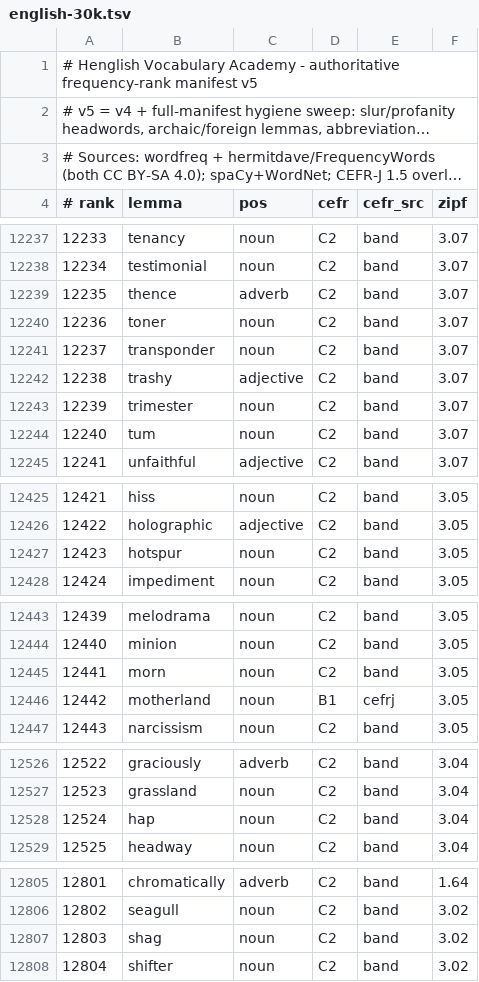
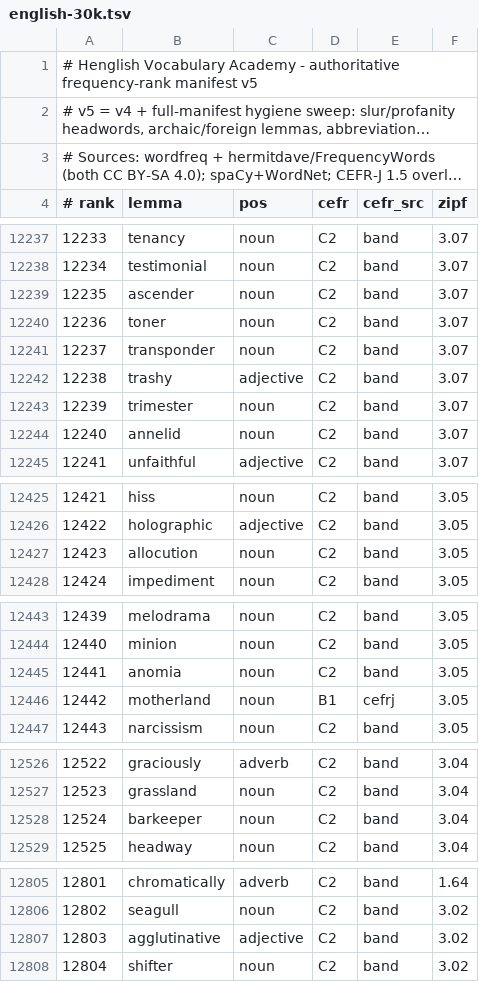
Before and after one commit to alhinawi/henglish-Hinawi-English-Academy, a TSV file: data/vocab-ranks/english-30k.tsv, drawn as a sheet; only a part is shown, gaps mark what is left out; long unchanged cells end in …; the diff covers the shown part only.

```diff
--- a/data/vocab-ranks/english-30k.tsv
+++ b/data/vocab-ranks/english-30k.tsv
@@ -12238,3 +12238,3 @@
 12234	testimonial	noun	C2	band	3.07
-12235	thence	adverb	C2	band	3.07
+12235	ascender	noun	C2	band	3.07
 12236	toner	noun	C2	band	3.07
@@ -12243,3 +12243,3 @@
 12239	trimester	noun	C2	band	3.07
-12240	tum	noun	C2	band	3.07
+12240	annelid	noun	C2	band	3.07
 12241	unfaithful	adjective	C2	band	3.07
@@ -12426,3 +12426,3 @@
 12422	holographic	adjective	C2	band	3.05
-12423	hotspur	noun	C2	band	3.05
+12423	allocution	noun	C2	band	3.05
 12424	impediment	noun	C2	band	3.05
@@ -12444,3 +12444,3 @@
 12440	minion	noun	C2	band	3.05
-12441	morn	noun	C2	band	3.05
+12441	anomia	noun	C2	band	3.05
 12442	motherland	noun	B1	cefrj	3.05
@@ -12527,3 +12527,3 @@
 12523	grassland	noun	C2	band	3.04
-12524	hap	noun	C2	band	3.04
+12524	barkeeper	noun	C2	band	3.04
 12525	headway	noun	C2	band	3.04
@@ -12806,3 +12806,3 @@
 12802	seagull	noun	C2	band	3.02
-12803	shag	noun	C2	band	3.02
+12803	agglutinative	adjective	C2	band	3.02
 12804	shifter	noun	C2	band	3.02
```
Also changed, not shown: 5 edited cells elsewhere in this file, data/vocab-ranks/variants-map.tsv.
